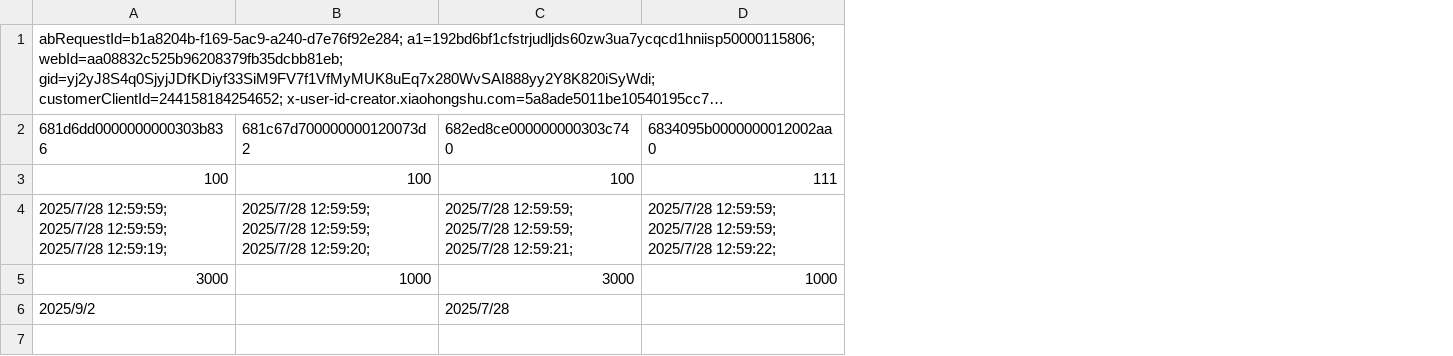
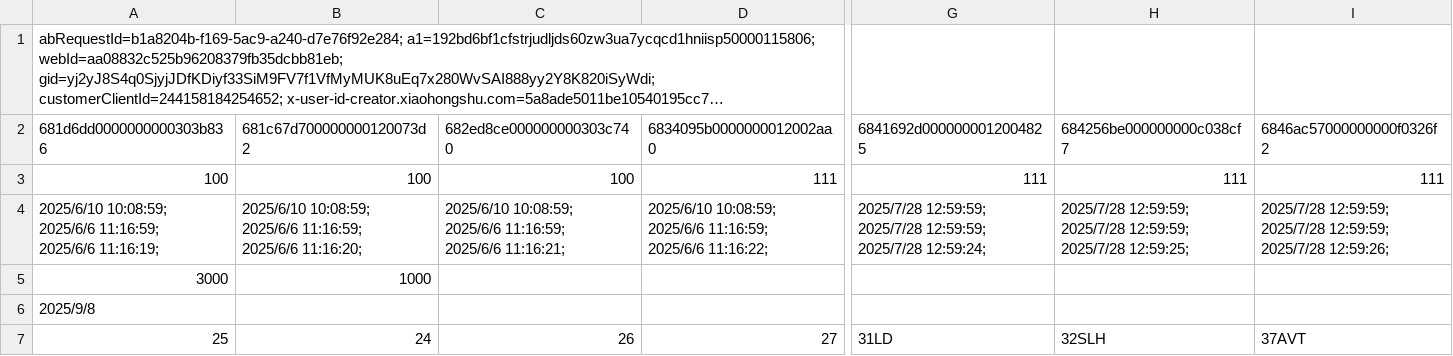
Before and after one commit to cqdjsp/xhs, a CSV file: config/config.csv, drawn as a sheet; only a part is shown, gaps mark what is left out; long unchanged cells end in …; removed rows and columns are numbered as before the commit, all else as after; rows hold the shown columns only; ↵ is a line break in a cell; the diff names each change by its address in the sheet, - before the commit and + after, or states it on an @@ line.

```diff
--- a/config/config.csv
+++ b/config/config.csv
+column G, rows 2-3: 6841692d0000000012004825 | 111
+column H, rows 2-3: 684256be000000000c038cf7 | 111
+column I, rows 2-3: 6846ac57000000000f0326f2 | 111
-row 4: 2025/7/28 12:59:59; ↵ 2025/7/28 12:59:59; ↵ 2025/7/28 12:59:19; | 2025/7/28 12:59:59; ↵ 2025/7/28 12:59:59; ↵ 2025/7/28 12:59:20; | 2025/7/28 12:59:59; ↵ 2025/7/28 12:59:59; ↵ 2025/7/28 12:59:21; | 2025/7/28 12:59:59; ↵ 2025/7/28 12:59:59; ↵ 2025/7/28 12:59:22;
+row 4: 2025/6/10 10:08:59; ↵ 2025/6/6 11:16:59; ↵ 2025/6/6 11:16:19; | 2025/6/10 10:08:59; ↵ 2025/6/6 11:16:59; ↵ 2025/6/6 11:16:20; | 2025/6/10 10:08:59; ↵ 2025/6/6 11:16:59; ↵ 2025/6/6 11:16:21; | 2025/6/10 10:08:59; ↵ 2025/6/6 11:16:59; ↵ 2025/6/6 11:16:22; | 2025/7/28 12:59:59; ↵ 2025/7/28 12:59:59; ↵ 2025/7/28 12:59:24; | 2025/7/28 12:59:59; ↵ 2025/7/28 12:59:59; ↵ 2025/7/28 12:59:25; | 2025/7/28 12:59:59; ↵ 2025/7/28 12:59:59; ↵ 2025/7/28 12:59:26;
-C5: 3000
+C5: (empty)
-D5: 1000
+D5: (empty)
-row 6: 2025/9/2 |  | 2025/7/28
+row 6: 2025/9/8
+row 7: 25 | 24 | 26 | 27 | 31LD | 32SLH | 37AVT
```
Also changed, not shown: 17 other files.
